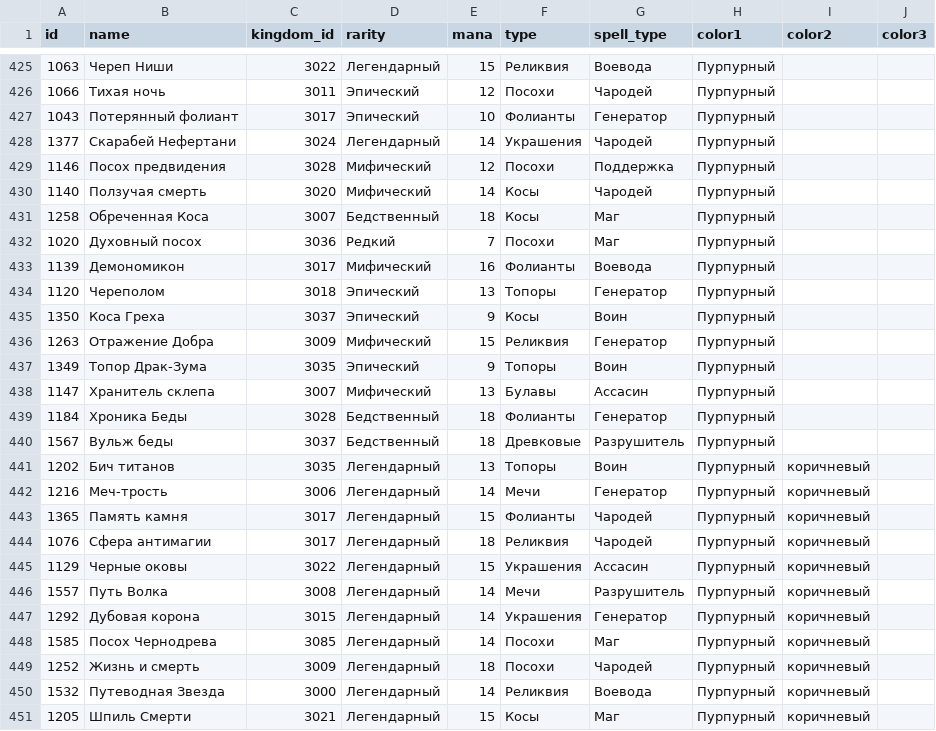
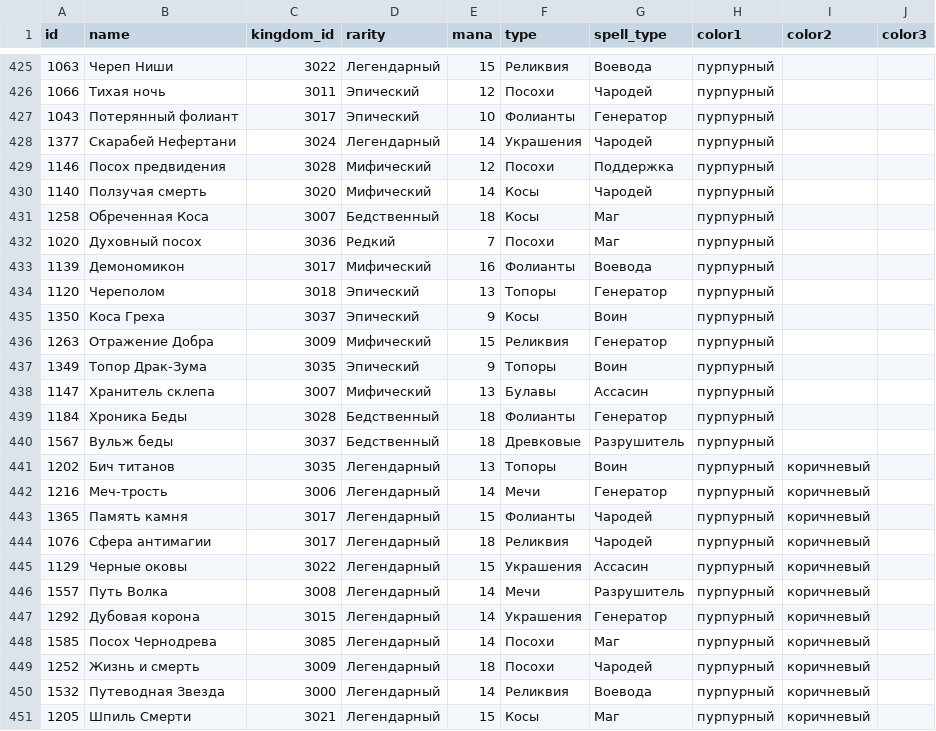
Before and after one commit to svetlana-lobanova/gow-teams, a CSV file: data/weapons.csv, drawn as a sheet; only a part is shown, gaps mark what is left out; the diff covers the shown part only.

```diff
--- a/data/weapons.csv
+++ b/data/weapons.csv
@@ -425,27 +425,27 @@ id;name;kingdom_id;rarity;mana;type;spell_type;color1;color2;color3
-1063;Череп Ниши;3022;Легендарный;15;Реликвия;Воевода;Пурпурный;;
-1066;Тихая ночь;3011;Эпический;12;Посохи;Чародей;Пурпурный;;
-1043;Потерянный фолиант;3017;Эпический;10;Фолианты;Генератор;Пурпурный;;
-1377;Скарабей Нефертани;3024;Легендарный;14;Украшения;Чародей;Пурпурный;;
-1146;Посох предвидения;3028;Мифический;12;Посохи;Поддержка;Пурпурный;;
-1140;Ползучая смерть;3020;Мифический;14;Косы;Чародей;Пурпурный;;
-1258;Обреченная Коса;3007;Бедственный;18;Косы;Маг;Пурпурный;;
-1020;Духовный посох;3036;Редкий;7;Посохи;Маг;Пурпурный;;
-1139;Демономикон;3017;Мифический;16;Фолианты;Воевода;Пурпурный;;
-1120;Череполом;3018;Эпический;13;Топоры;Генератор;Пурпурный;;
-1350;Коса Греха;3037;Эпический;9;Косы;Воин;Пурпурный;;
-1263;Отражение Добра;3009;Мифический;15;Реликвия;Генератор;Пурпурный;;
-1349;Топор Драк-Зума;3035;Эпический;9;Топоры;Воин;Пурпурный;;
-1147;Хранитель склепа;3007;Мифический;13;Булавы;Ассасин;Пурпурный;;
-1184;Хроника Беды;3028;Бедственный;18;Фолианты;Генератор;Пурпурный;;
-1567;Вульж беды;3037;Бедственный;18;Древковые;Разрушитель;Пурпурный;;
-1202;Бич титанов;3035;Легендарный;13;Топоры;Воин;Пурпурный;коричневый;
-1216;Меч-трость;3006;Легендарный;14;Мечи;Генератор;Пурпурный;коричневый;
-1365;Память камня;3017;Легендарный;15;Фолианты;Чародей;Пурпурный;коричневый;
-1076;Сфера антимагии;3017;Легендарный;18;Реликвия;Чародей;Пурпурный;коричневый;
-1129;Черные оковы;3022;Легендарный;15;Украшения;Ассасин;Пурпурный;коричневый;
-1557;Путь Волка;3008;Легендарный;14;Мечи;Разрушитель;Пурпурный;коричневый;
-1292;Дубовая корона;3015;Легендарный;14;Украшения;Генератор;Пурпурный;коричневый;
-1585;Посох Чернодрева;3085;Легендарный;14;Посохи;Маг;Пурпурный;коричневый;
-1252;Жизнь и смерть;3009;Легендарный;18;Посохи;Чародей;Пурпурный;коричневый;
-1532;Путеводная Звезда;3000;Легендарный;14;Реликвия;Воевода;Пурпурный;коричневый;
-1205;Шпиль Смерти;3021;Легендарный;15;Косы;Маг;Пурпурный;коричневый;
+1063;Череп Ниши;3022;Легендарный;15;Реликвия;Воевода;пурпурный;;
+1066;Тихая ночь;3011;Эпический;12;Посохи;Чародей;пурпурный;;
+1043;Потерянный фолиант;3017;Эпический;10;Фолианты;Генератор;пурпурный;;
+1377;Скарабей Нефертани;3024;Легендарный;14;Украшения;Чародей;пурпурный;;
+1146;Посох предвидения;3028;Мифический;12;Посохи;Поддержка;пурпурный;;
+1140;Ползучая смерть;3020;Мифический;14;Косы;Чародей;пурпурный;;
+1258;Обреченная Коса;3007;Бедственный;18;Косы;Маг;пурпурный;;
+1020;Духовный посох;3036;Редкий;7;Посохи;Маг;пурпурный;;
+1139;Демономикон;3017;Мифический;16;Фолианты;Воевода;пурпурный;;
+1120;Череполом;3018;Эпический;13;Топоры;Генератор;пурпурный;;
+1350;Коса Греха;3037;Эпический;9;Косы;Воин;пурпурный;;
+1263;Отражение Добра;3009;Мифический;15;Реликвия;Генератор;пурпурный;;
+1349;Топор Драк-Зума;3035;Эпический;9;Топоры;Воин;пурпурный;;
+1147;Хранитель склепа;3007;Мифический;13;Булавы;Ассасин;пурпурный;;
+1184;Хроника Беды;3028;Бедственный;18;Фолианты;Генератор;пурпурный;;
+1567;Вульж беды;3037;Бедственный;18;Древковые;Разрушитель;пурпурный;;
+1202;Бич титанов;3035;Легендарный;13;Топоры;Воин;пурпурный;коричневый;
+1216;Меч-трость;3006;Легендарный;14;Мечи;Генератор;пурпурный;коричневый;
+1365;Память камня;3017;Легендарный;15;Фолианты;Чародей;пурпурный;коричневый;
+1076;Сфера антимагии;3017;Легендарный;18;Реликвия;Чародей;пурпурный;коричневый;
+1129;Черные оковы;3022;Легендарный;15;Украшения;Ассасин;пурпурный;коричневый;
+1557;Путь Волка;3008;Легендарный;14;Мечи;Разрушитель;пурпурный;коричневый;
+1292;Дубовая корона;3015;Легендарный;14;Украшения;Генератор;пурпурный;коричневый;
+1585;Посох Чернодрева;3085;Легендарный;14;Посохи;Маг;пурпурный;коричневый;
+1252;Жизнь и смерть;3009;Легендарный;18;Посохи;Чародей;пурпурный;коричневый;
+1532;Путеводная Звезда;3000;Легендарный;14;Реликвия;Воевода;пурпурный;коричневый;
+1205;Шпиль Смерти;3021;Легендарный;15;Косы;Маг;пурпурный;коричневый;
```
Also changed, not shown: 131 edited cells elsewhere in this file.
